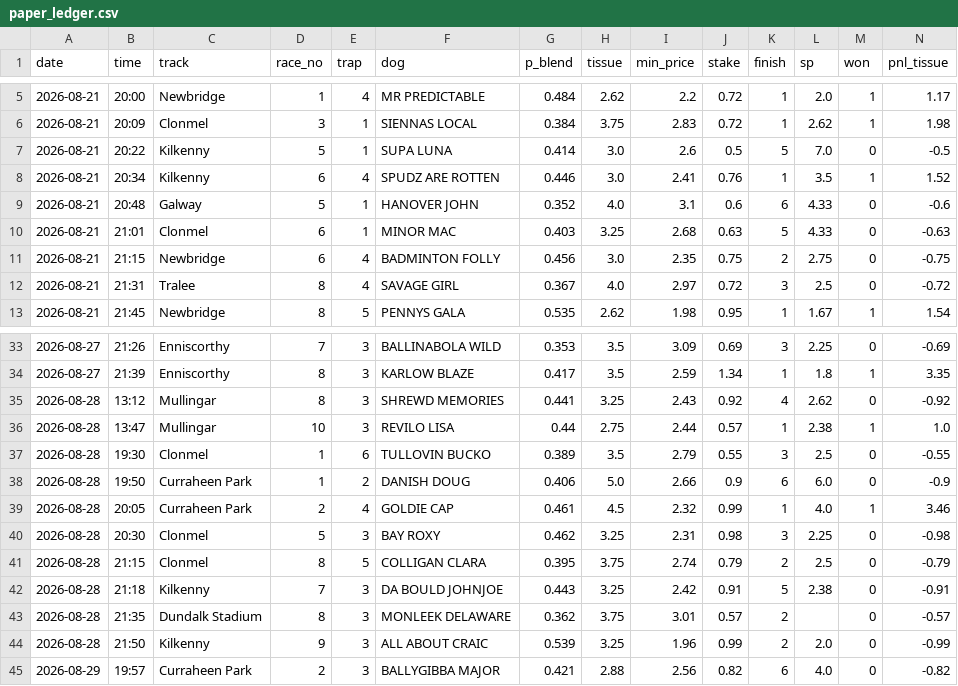
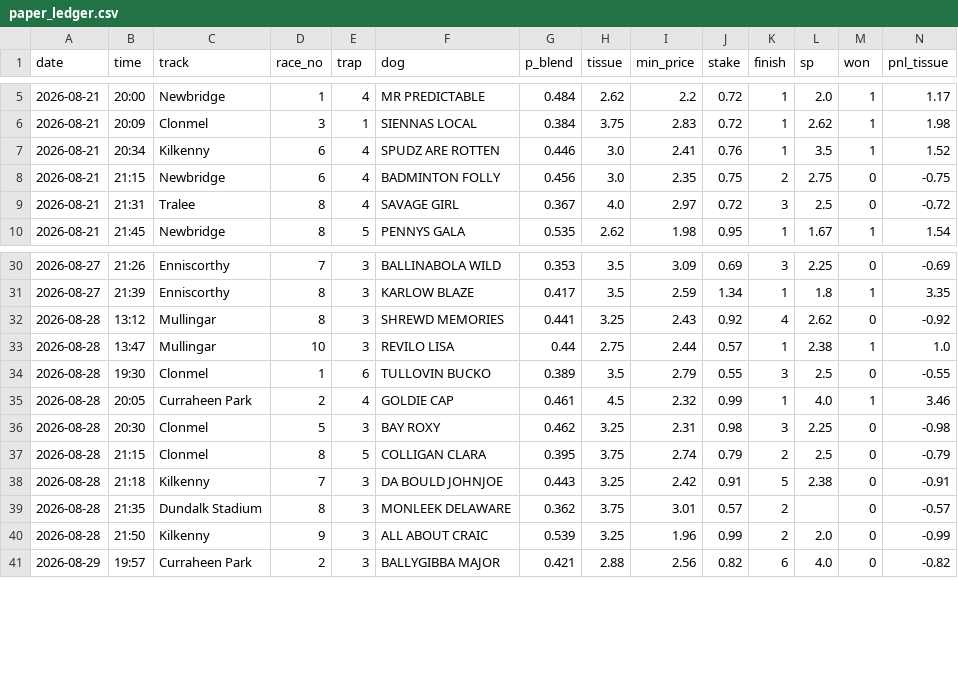
Before and after one commit to BigBobbo/2026_greyhounds, a CSV file: docs/predictions/paper_ledger.csv, drawn as a sheet; only a part is shown, gaps mark what is left out; rows hold the shown columns only; the diff names each change by its address in the sheet, - before the commit and + after, or states it on an @@ line.

```diff
--- a/docs/predictions/paper_ledger.csv
+++ b/docs/predictions/paper_ledger.csv
-row 7: 2026-08-21 | 20:22 | Kilkenny | 5 | 1 | SUPA LUNA | 0.414 | 3.0 | 2.6 | 0.5 | 5 | 7.0 | 0 | -0.5
-row 9: 2026-08-21 | 20:48 | Galway | 5 | 1 | HANOVER JOHN | 0.352 | 4.0 | 3.1 | 0.6 | 6 | 4.33 | 0 | -0.6
-row 10: 2026-08-21 | 21:01 | Clonmel | 6 | 1 | MINOR MAC | 0.403 | 3.25 | 2.68 | 0.63 | 5 | 4.33 | 0 | -0.63
-row 38: 2026-08-28 | 19:50 | Curraheen Park | 1 | 2 | DANISH DOUG | 0.406 | 5.0 | 2.66 | 0.9 | 6 | 6.0 | 0 | -0.9
```
Also changed, not shown: 3 other files.
